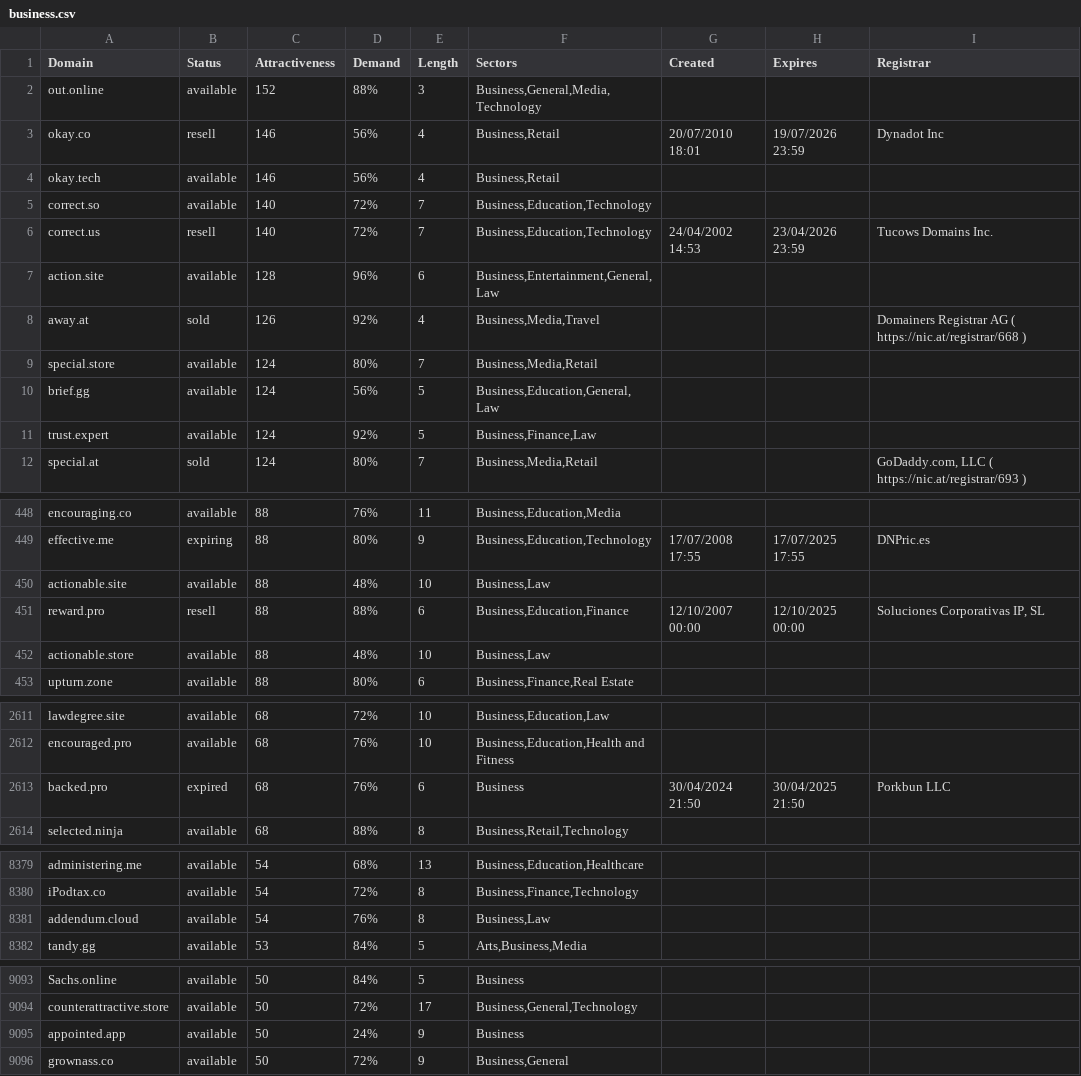
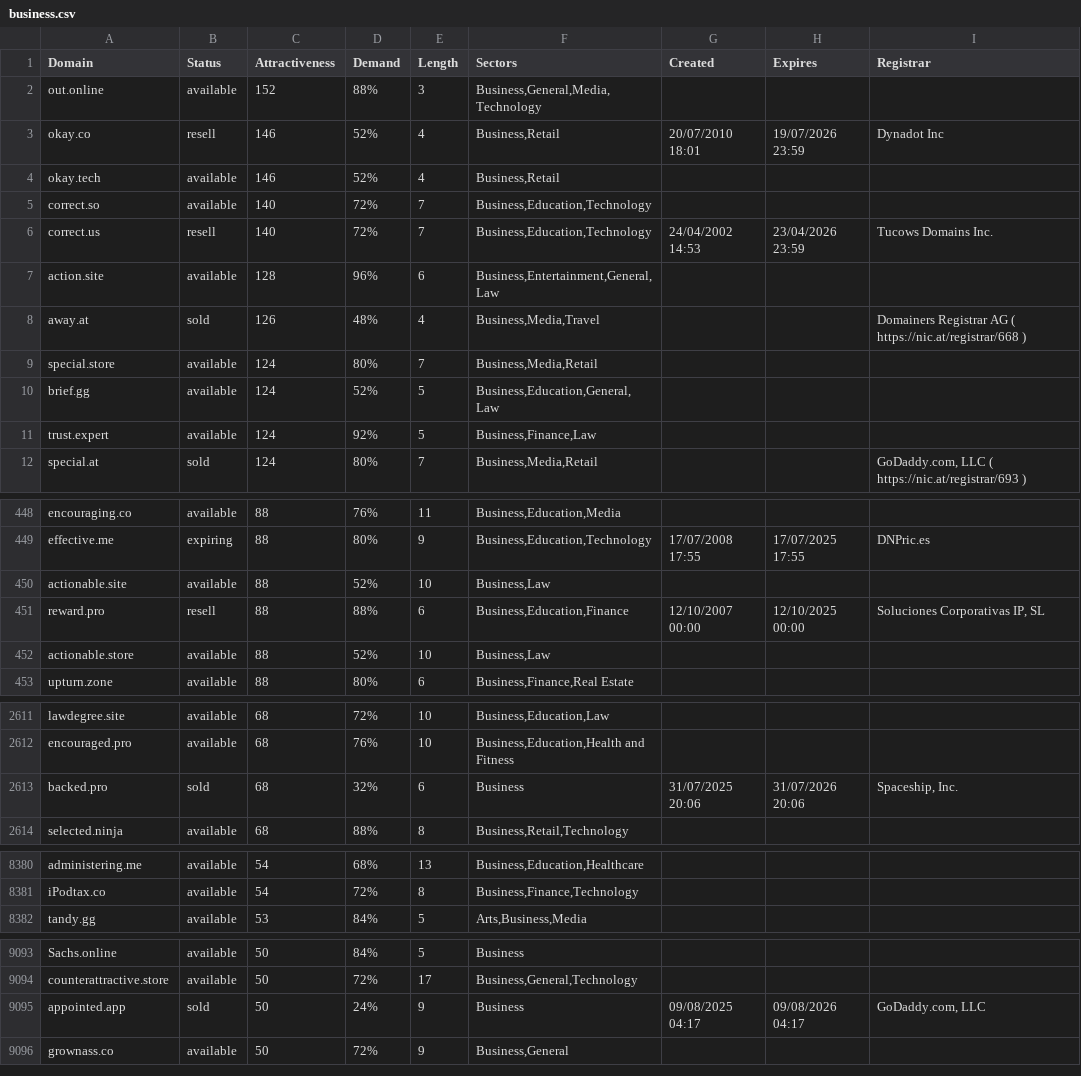
Before and after one commit to UniqueDomains/business-oneword-domains, a CSV file: business.csv, drawn as a sheet; only a part is shown, gaps mark what is left out; the diff covers the shown part only.

```diff
--- a/business.csv
+++ b/business.csv
@@ -2,4 +2,4 @@ Domain,Status,Attractiveness,Demand,Length,Sectors,Created,Expires,Registrar
 out.online,available,152,88%,3,"Business,General,Media,Technology",,,
-okay.co,resell,146,56%,4,"Business,Retail",20/07/2010 18:01,19/07/2026 23:59,Dynadot Inc
-okay.tech,available,146,56%,4,"Business,Retail",,,
+okay.co,resell,146,52%,4,"Business,Retail",20/07/2010 18:01,19/07/2026 23:59,Dynadot Inc
+okay.tech,available,146,52%,4,"Business,Retail",,,
 correct.so,available,140,72%,7,"Business,Education,Technology",,,
@@ -7,5 +7,5 @@ correct.us,resell,140,72%,7,"Business,Education,Technology",24/04/2002 14:53,23/
 action.site,available,128,96%,6,"Business,Entertainment,General,Law",,,
-away.at,sold,126,92%,4,"Business,Media,Travel",,,Domainers Registrar AG ( https://nic.at/registrar/668 )
+away.at,sold,126,48%,4,"Business,Media,Travel",,,Domainers Registrar AG ( https://nic.at/registrar/668 )
 special.store,available,124,80%,7,"Business,Media,Retail",,,
-brief.gg,available,124,56%,5,"Business,Education,General,Law",,,
+brief.gg,available,124,52%,5,"Business,Education,General,Law",,,
 trust.expert,available,124,92%,5,"Business,Finance,Law",,,
@@ -449,5 +449,5 @@ encouraging.co,available,88,76%,11,"Business,Education,Media",,,
 effective.me,expiring,88,80%,9,"Business,Education,Technology",17/07/2008 17:55,17/07/2025 17:55,DNPric.es
-actionable.site,available,88,48%,10,"Business,Law",,,
+actionable.site,available,88,52%,10,"Business,Law",,,
 reward.pro,resell,88,88%,6,"Business,Education,Finance",12/10/2007 00:00,12/10/2025 00:00,"Soluciones Corporativas IP, SL"
-actionable.store,available,88,48%,10,"Business,Law",,,
+actionable.store,available,88,52%,10,"Business,Law",,,
 upturn.zone,available,88,80%,6,"Business,Finance,Real Estate",,,
@@ -2612,3 +2612,3 @@ lawdegree.site,available,68,72%,10,"Business,Education,Law",,,
 encouraged.pro,available,68,76%,10,"Business,Education,Health and Fitness",,,
-backed.pro,expired,68,76%,6,Business,30/04/2024 21:50,30/04/2025 21:50,Porkbun LLC
+backed.pro,sold,68,32%,6,Business,31/07/2025 20:06,31/07/2026 20:06,"Spaceship, Inc."
 selected.ninja,available,68,88%,8,"Business,Retail,Technology",,,
@@ -8380,3 +8381,2 @@ administering.me,available,54,68%,13,"Business,Education,Healthcare",,,
 iPodtax.co,available,54,72%,8,"Business,Finance,Technology",,,
-addendum.cloud,available,54,76%,8,"Business,Law",,,
 tandy.gg,available,53,84%,5,"Arts,Business,Media",,,
@@ -9094,3 +9094,3 @@ Sachs.online,available,50,84%,5,Business,,,
 counterattractive.store,available,50,72%,17,"Business,General,Technology",,,
-appointed.app,available,50,24%,9,Business,,,
+appointed.app,sold,50,24%,9,Business,09/08/2025 04:17,09/08/2026 04:17,"GoDaddy.com, LLC"
 grownass.co,available,50,72%,9,"Business,General",,,
```
Also changed, not shown: 5 added rows, 4 removed rows and 74 edited cells elsewhere in this file, 2 other files.
